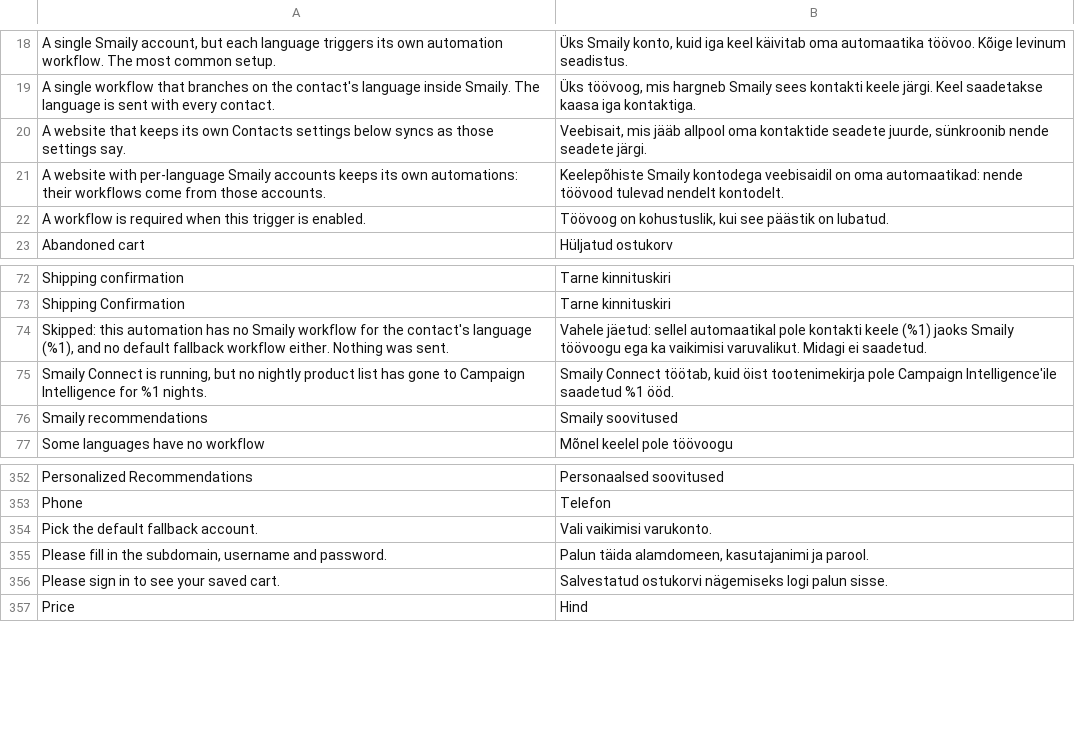
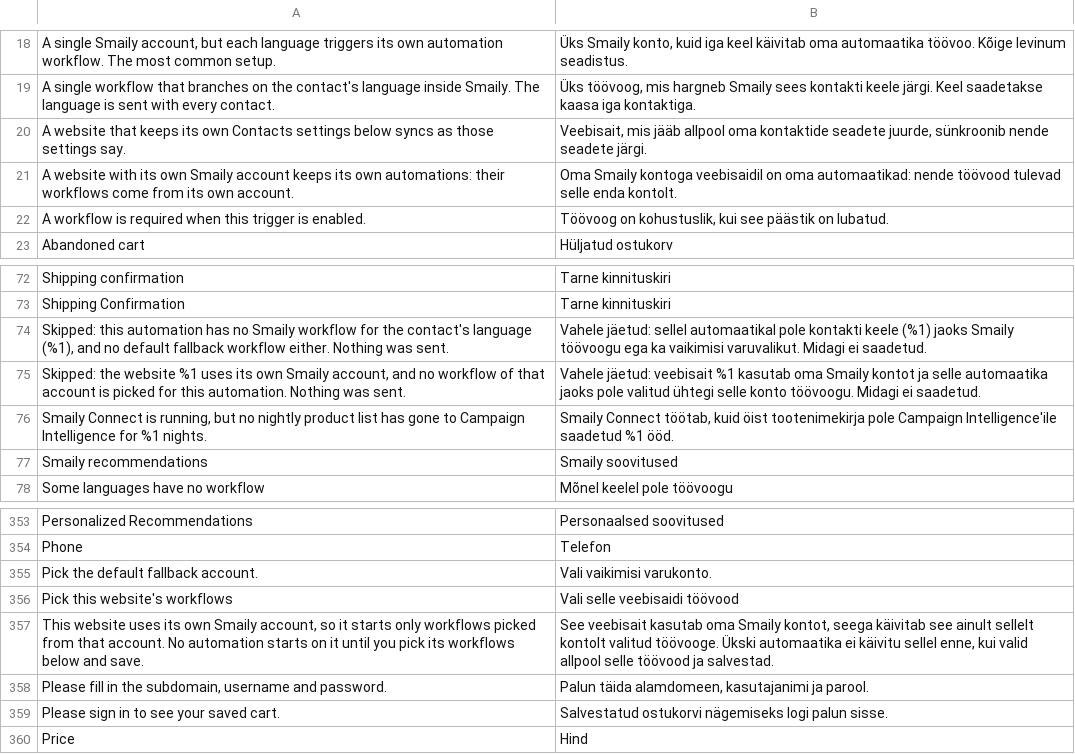
Before and after one commit to sendsmaily/smaily-magento-extension, a CSV file: i18n/et_EE.csv, drawn as a sheet; only a part is shown, gaps mark what is left out.

Commit message:
Give a website with its own Smaily account its own automations

```diff
--- a/i18n/et_EE.csv
+++ b/i18n/et_EE.csv
@@ -20,3 +20,3 @@
 "A website that keeps its own Contacts settings below syncs as those settings say.","Veebisait, mis jääb allpool oma kontaktide seadete juurde, sünkroonib nende seadete järgi."
-"A website with per-language Smaily accounts keeps its own automations: their workflows come from those accounts.","Keelepõhiste Smaily kontodega veebisaidil on oma automaatikad: nende töövood tulevad nendelt kontodelt."
+"A website with its own Smaily account keeps its own automations: their workflows come from its own account.","Oma Smaily kontoga veebisaidil on oma automaatikad: nende töövood tulevad selle enda kontolt."
 "A workflow is required when this trigger is enabled.","Töövoog on kohustuslik, kui see päästik on lubatud."
@@ -74,2 +74,3 @@
 "Skipped: this automation has no Smaily workflow for the contact's language (%1), and no default fallback workflow either. Nothing was sent.","Vahele jäetud: sellel automaatikal pole kontakti keele (%1) jaoks Smaily töövoogu ega ka vaikimisi varuvalikut. Midagi ei saadetud."
+"Skipped: the website %1 uses its own Smaily account, and no workflow of that account is picked for this automation. Nothing was sent.","Vahele jäetud: veebisait %1 kasutab oma Smaily kontot ja selle automaatika jaoks pole valitud ühtegi selle konto töövoogu. Midagi ei saadetud."
 "Smaily Connect is running, but no nightly product list has gone to Campaign Intelligence for %1 nights.","Smaily Connect töötab, kuid öist tootenimekirja pole Campaign Intelligence'ile saadetud %1 ööd."
@@ -354,2 +355,4 @@
 "Pick the default fallback account.","Vali vaikimisi varukonto."
+"Pick this website's workflows","Vali selle veebisaidi töövood"
+"This website uses its own Smaily account, so it starts only workflows picked from that account. No automation starts on it until you pick its workflows below and save.","See veebisait kasutab oma Smaily kontot, seega käivitab see ainult sellelt kontolt valitud töövooge. Ükski automaatika ei käivitu sellel enne, kui valid allpool selle töövood ja salvestad."
 "Please fill in the subdomain, username and password.","Palun täida alamdomeen, kasutajanimi ja parool."
```
Also changed, not shown: i18n/en_US.csv, 27 other files.
